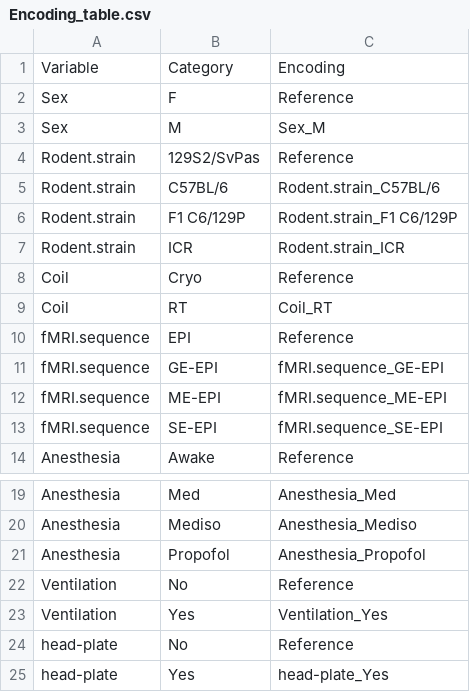
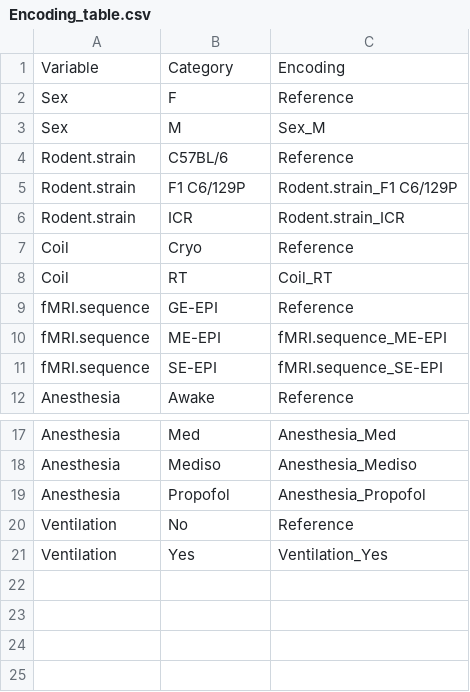
Before and after one commit to grandjeanlab/digitalrodent, a CSV file: results/combined_dataset/Encoding_table.csv, drawn as a sheet; only a part is shown, gaps mark what is left out.

Commit message:
Data to train model on HPC

```diff
--- a/results/combined_dataset/Encoding_table.csv
+++ b/results/combined_dataset/Encoding_table.csv
@@ -3,4 +3,3 @@ Sex,F,Reference
 Sex,M,Sex_M
-Rodent.strain,129S2/SvPas,Reference
-Rodent.strain,C57BL/6,Rodent.strain_C57BL/6
+Rodent.strain,C57BL/6,Reference
 Rodent.strain,F1 C6/129P,Rodent.strain_F1 C6/129P
@@ -9,4 +8,3 @@ Coil,Cryo,Reference
 Coil,RT,Coil_RT
-fMRI.sequence,EPI,Reference
-fMRI.sequence,GE-EPI,fMRI.sequence_GE-EPI
+fMRI.sequence,GE-EPI,Reference
 fMRI.sequence,ME-EPI,fMRI.sequence_ME-EPI
@@ -23,3 +21 @@ Ventilation,No,Reference
 Ventilation,Yes,Ventilation_Yes
-head-plate,No,Reference
-head-plate,Yes,head-plate_Yes
```
Also changed, not shown: 2 other files.
